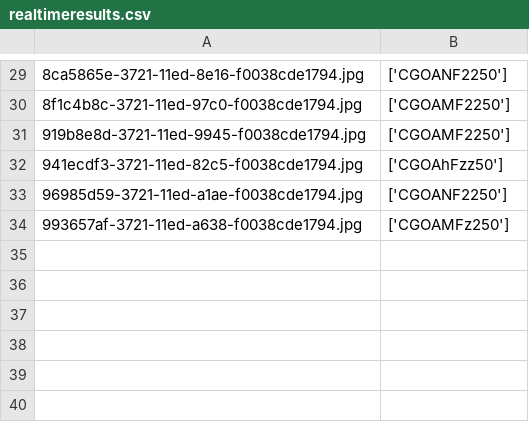
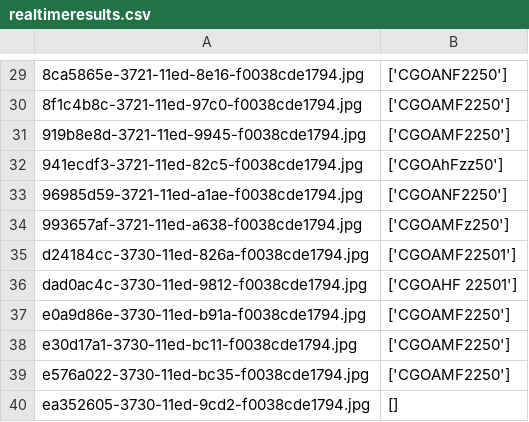
Before and after one commit to shehjad97/Expert-Traffic-Management-System, a CSV file: realtimeresults.csv, drawn as a sheet; only a part is shown, gaps mark what is left out; the diff names each change by its address in the sheet, - before the commit and + after, or states it on an @@ line.

```diff
--- a/realtimeresults.csv
+++ b/realtimeresults.csv
+row 35: d24184cc-3730-11ed-826a-f0038cde1794.jpg | ['CGOAMF22501']
+row 36: dad0ac4c-3730-11ed-9812-f0038cde1794.jpg | ['CGOAHF 22501']
+row 37: e0a9d86e-3730-11ed-b91a-f0038cde1794.jpg | ['CGOAMF2250']
+row 38: e30d17a1-3730-11ed-bc11-f0038cde1794.jpg | ['CGOAMF2250']
+row 39: e576a022-3730-11ed-bc35-f0038cde1794.jpg | ['CGOAMF2250']
+row 40: ea352605-3730-11ed-9cd2-f0038cde1794.jpg | []
```
Also changed, not shown: 2 other files.
